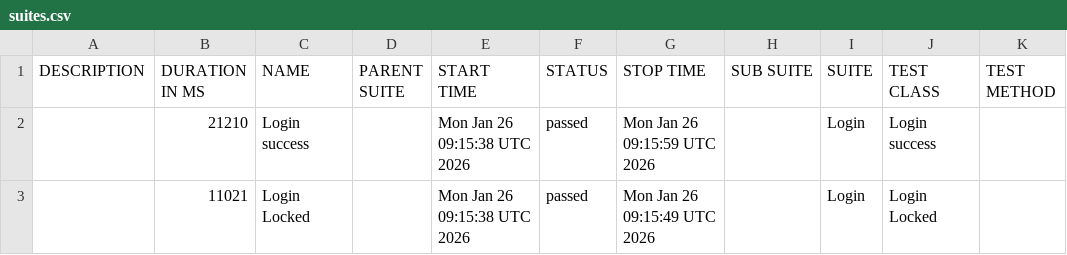
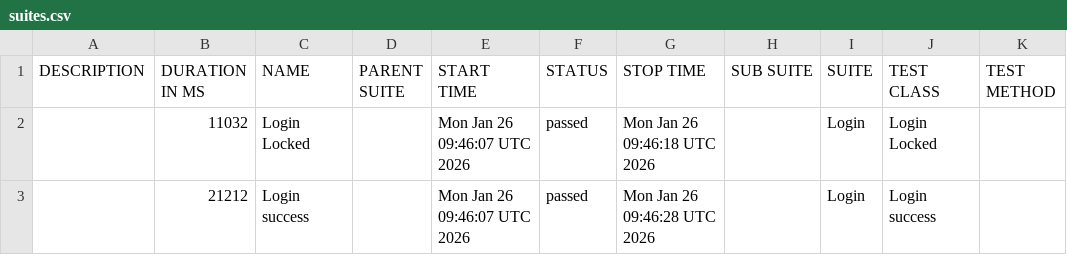
Before and after one commit to Bout-Gabouz-LeMasle/Selenium-Java-Framework, a CSV file: allure-report/data/suites.csv, drawn as a sheet.

```diff
--- a/allure-report/data/suites.csv
+++ b/allure-report/data/suites.csv
@@ -1,3 +1,3 @@
 "DESCRIPTION","DURATION IN MS","NAME","PARENT SUITE","START TIME","STATUS","STOP TIME","SUB SUITE","SUITE","TEST CLASS","TEST METHOD"
-"","21210","Login success","","Mon Jan 26 09:15:38 UTC 2026","passed","Mon Jan 26 09:15:59 UTC 2026","","Login","Login success",""
-"","11021","Login Locked","","Mon Jan 26 09:15:38 UTC 2026","passed","Mon Jan 26 09:15:49 UTC 2026","","Login","Login Locked",""
+"","11032","Login Locked","","Mon Jan 26 09:46:07 UTC 2026","passed","Mon Jan 26 09:46:18 UTC 2026","","Login","Login Locked",""
+"","21212","Login success","","Mon Jan 26 09:46:07 UTC 2026","passed","Mon Jan 26 09:46:28 UTC 2026","","Login","Login success",""
```
Also changed, not shown: 48 other files.
